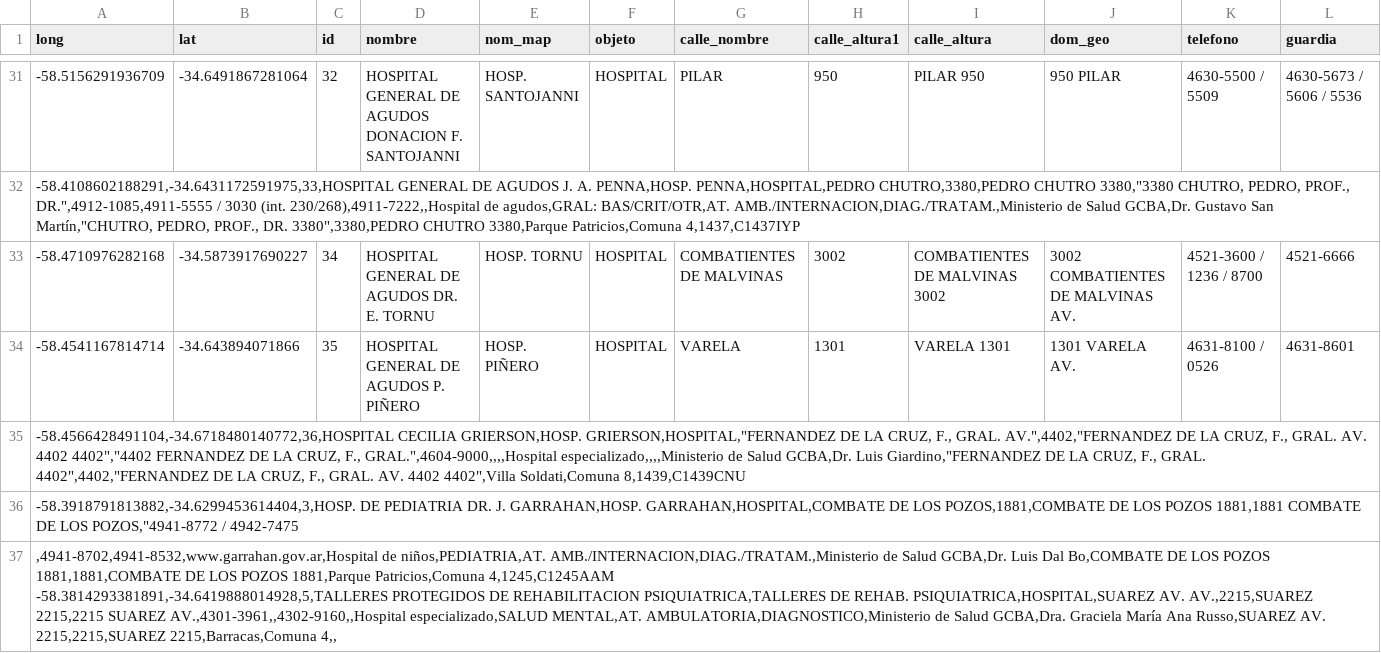
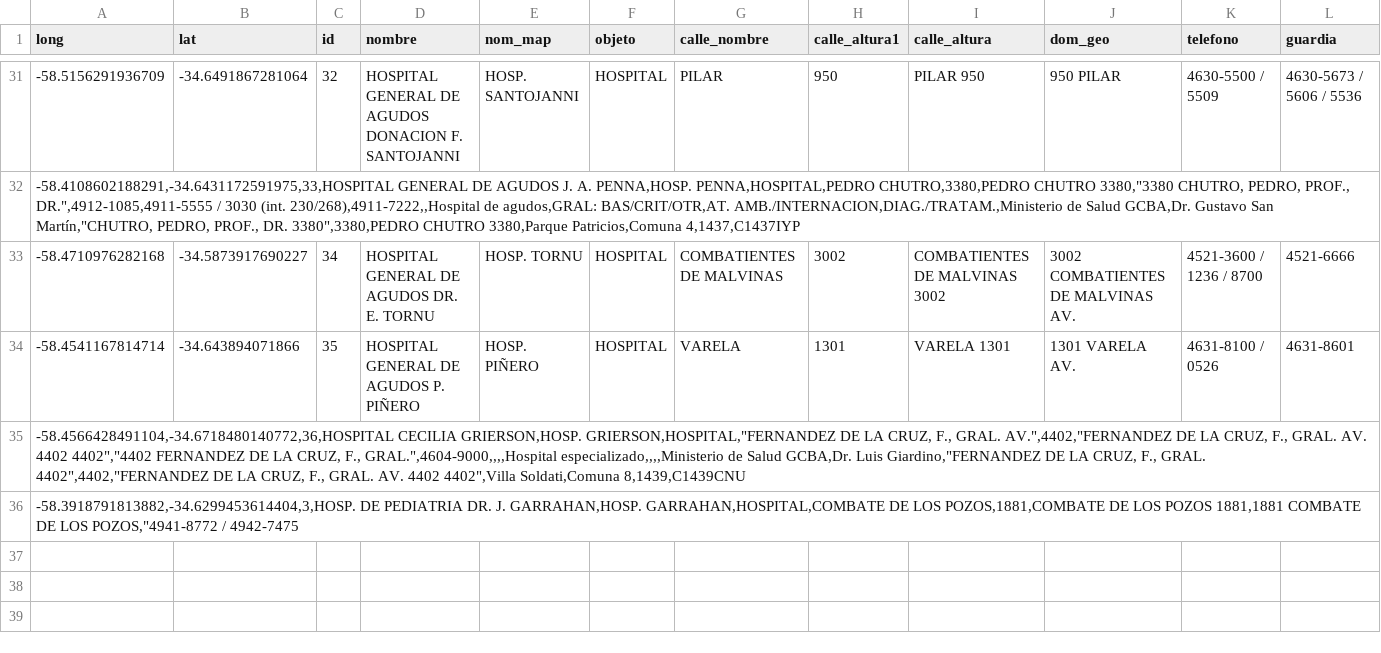
Before and after one commit to proyEant/general, a CSV file: hospitales.csv, drawn as a sheet; only a part is shown, gaps mark what is left out; rows hold the shown columns only; ↵ is a line break in a cell; the diff names each change by its address in the sheet, - before the commit and + after, or states it on an @@ line.

Commit message:
ds

```diff
--- a/hospitales.csv
+++ b/hospitales.csv
-row 37: ,4941-8702,4941-8532,www.garrahan.gov.ar,Hospital de niños,PEDIATRIA,AT. AMB./INTERNACION,DIAG./TRATAM.,Ministerio de Salud GCBA,Dr. Luis Dal Bo,COMBATE DE LOS POZOS 1881,1881,COMBATE DE LOS POZOS 1881,Parque Patricios,Comuna 4,1245,C1245AAM ↵ -58.3814293381891,-34.6419888014928,5,TALLERES PROTEGIDOS DE REHABILITACION PSIQUIATRICA,TALLERES DE REHAB. PSIQUIATRICA,HOSPITAL,SUAREZ AV. AV.,2215,SUAREZ 2215,2215 SUAREZ AV.,4301-3961,,4302-9160,,Hospital especializado,SALUD MENTAL,AT. AMBULATORIA,DIAGNOSTICO,Ministerio de Salud GCBA,Dra. Graciela María Ana Russo,SUAREZ AV. 2215,2215,SUAREZ 2215,Barracas,Comuna 4,,
```
